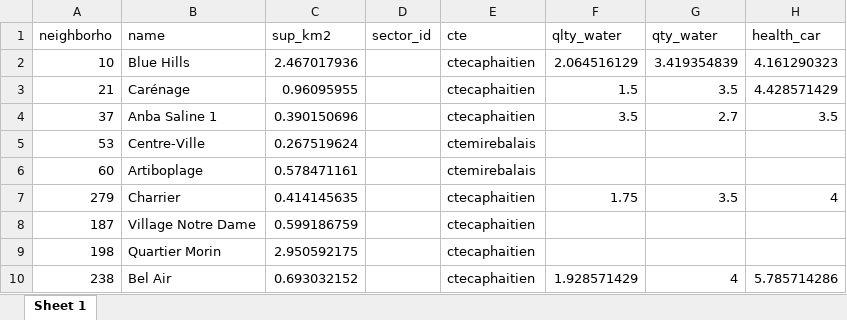
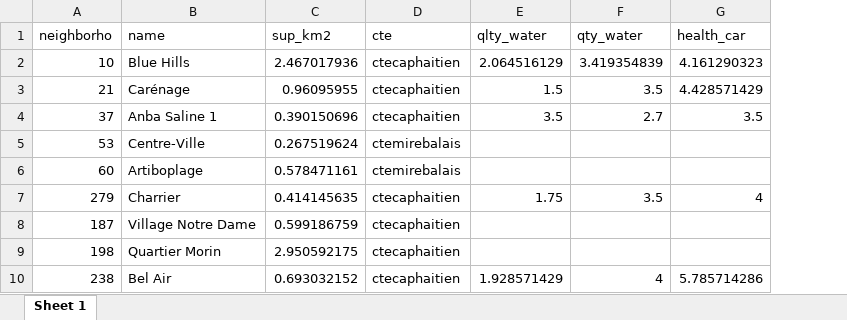
Before and after one commit to openwashdata/cbssuitabilityhaiti, an Excel workbook: inst/extdata/okap.xlsx, sheet Sheet 1, drawn as a sheet; only a part is shown; values as stored, in another font and other column widths than the file's, no borders; the diff names each change by its address in the sheet, - before the commit and + after, or states it on an @@ line.

```diff
--- a/inst/extdata/okap.xlsx (sheet Sheet 1)
+++ b/inst/extdata/okap.xlsx (sheet Sheet 1)
-column D (sector_id), empty
```
Also changed, not shown: data-raw/dictionary.xlsx, inst/extdata/mwater.xlsx, 6 other files.
